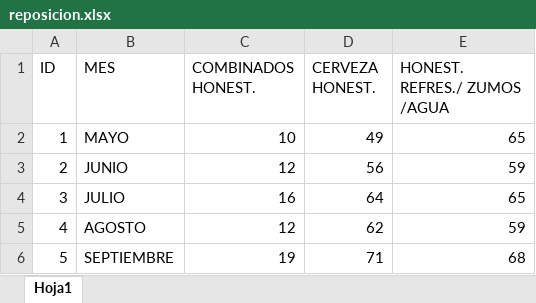
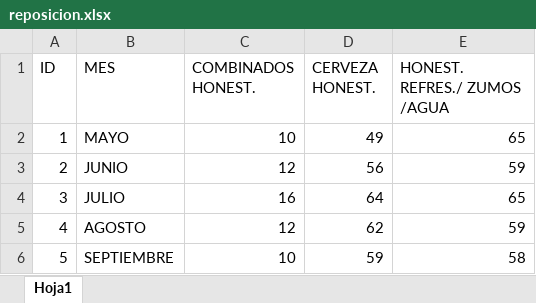
Before and after one commit to Javierfiestasbotella/curso_ia, an Excel workbook: Tema_01/reposicion.xlsx, sheet Hoja1, drawn as a sheet; values as stored, in another font and other column widths than the file's, no borders; the diff names each change by its address in the sheet, - before the commit and + after, or states it on an @@ line.

```diff
--- a/Tema_01/reposicion.xlsx (sheet Hoja1)
+++ b/Tema_01/reposicion.xlsx (sheet Hoja1)
-C6 (COMBINADOS HONEST.): 19
+C6 (COMBINADOS HONEST.): 10
-D6 (CERVEZA HONEST.): 71
+D6 (CERVEZA HONEST.): 59
-E6 (HONEST. REFRES./ ZUMOS /AGUA): 68
+E6 (HONEST. REFRES./ ZUMOS /AGUA): 58
```
Also changed, not shown: 1 other file.
